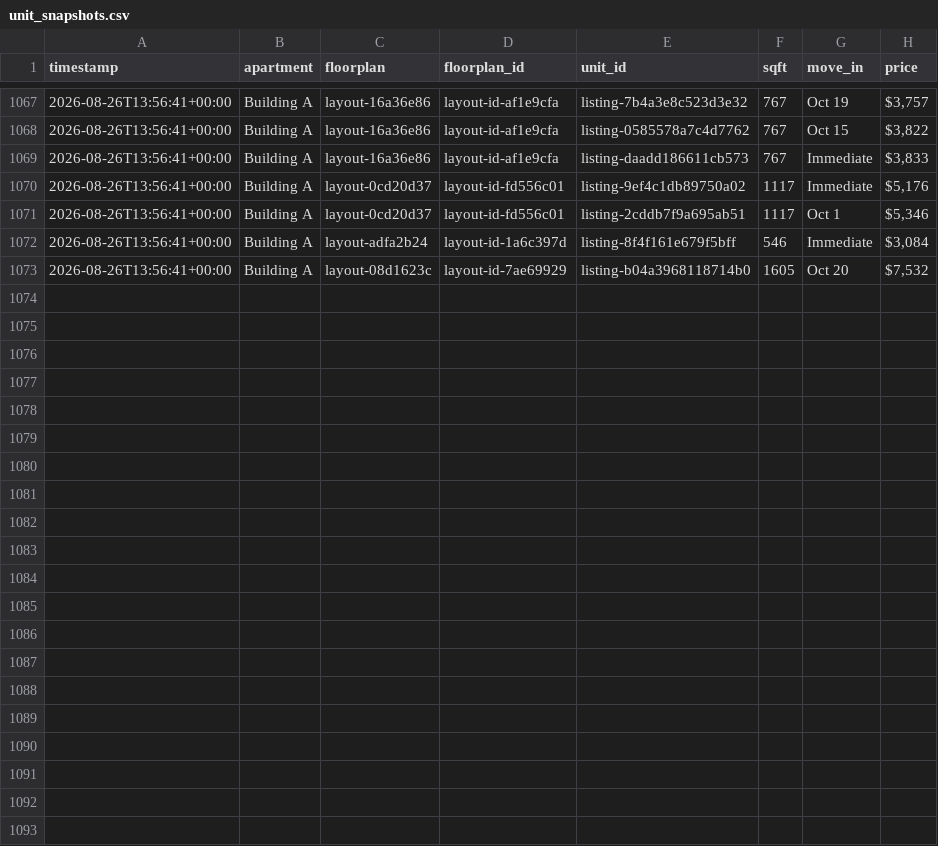
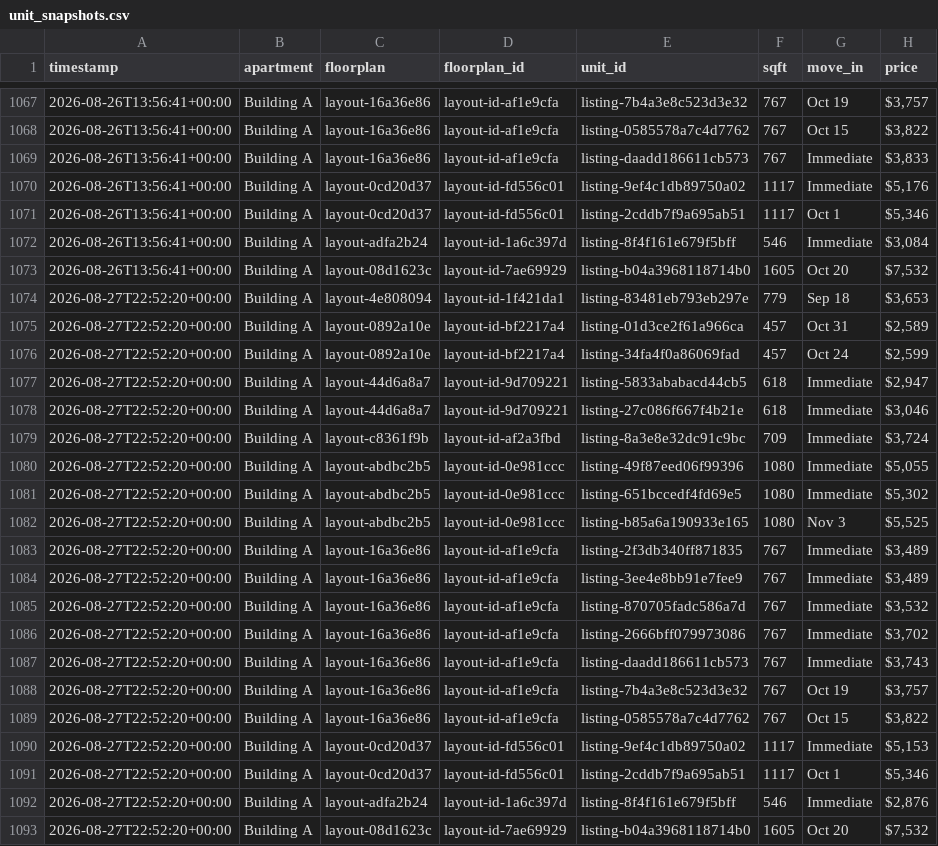
Before and after one commit to playuhh/tracker, a CSV file: data/unit_snapshots.csv, drawn as a sheet; only a part is shown, gaps mark what is left out.

```diff
--- a/data/unit_snapshots.csv
+++ b/data/unit_snapshots.csv
@@ -1073 +1073,21 @@ timestamp,apartment,floorplan,floorplan_id,unit_id,sqft,move_in,price
 2026-08-26T13:56:41+00:00,Building A,layout-08d1623c,layout-id-7ae69929,listing-b04a3968118714b0,1605,Oct 20,"$7,532"
+2026-08-27T22:52:20+00:00,Building A,layout-4e808094,layout-id-1f421da1,listing-83481eb793eb297e,779,Sep 18,"$3,653"
+2026-08-27T22:52:20+00:00,Building A,layout-0892a10e,layout-id-bf2217a4,listing-01d3ce2f61a966ca,457,Oct 31,"$2,589"
+2026-08-27T22:52:20+00:00,Building A,layout-0892a10e,layout-id-bf2217a4,listing-34fa4f0a86069fad,457,Oct 24,"$2,599"
+2026-08-27T22:52:20+00:00,Building A,layout-44d6a8a7,layout-id-9d709221,listing-5833ababacd44cb5,618,Immediate,"$2,947"
+2026-08-27T22:52:20+00:00,Building A,layout-44d6a8a7,layout-id-9d709221,listing-27c086f667f4b21e,618,Immediate,"$3,046"
+2026-08-27T22:52:20+00:00,Building A,layout-c8361f9b,layout-id-af2a3fbd,listing-8a3e8e32dc91c9bc,709,Immediate,"$3,724"
+2026-08-27T22:52:20+00:00,Building A,layout-abdbc2b5,layout-id-0e981ccc,listing-49f87eed06f99396,1080,Immediate,"$5,055"
+2026-08-27T22:52:20+00:00,Building A,layout-abdbc2b5,layout-id-0e981ccc,listing-651bccedf4fd69e5,1080,Immediate,"$5,302"
+2026-08-27T22:52:20+00:00,Building A,layout-abdbc2b5,layout-id-0e981ccc,listing-b85a6a190933e165,1080,Nov 3,"$5,525"
+2026-08-27T22:52:20+00:00,Building A,layout-16a36e86,layout-id-af1e9cfa,listing-2f3db340ff871835,767,Immediate,"$3,489"
+2026-08-27T22:52:20+00:00,Building A,layout-16a36e86,layout-id-af1e9cfa,listing-3ee4e8bb91e7fee9,767,Immediate,"$3,489"
+2026-08-27T22:52:20+00:00,Building A,layout-16a36e86,layout-id-af1e9cfa,listing-870705fadc586a7d,767,Immediate,"$3,532"
+2026-08-27T22:52:20+00:00,Building A,layout-16a36e86,layout-id-af1e9cfa,listing-2666bff079973086,767,Immediate,"$3,702"
+2026-08-27T22:52:20+00:00,Building A,layout-16a36e86,layout-id-af1e9cfa,listing-daadd186611cb573,767,Immediate,"$3,743"
+2026-08-27T22:52:20+00:00,Building A,layout-16a36e86,layout-id-af1e9cfa,listing-7b4a3e8c523d3e32,767,Oct 19,"$3,757"
+2026-08-27T22:52:20+00:00,Building A,layout-16a36e86,layout-id-af1e9cfa,listing-0585578a7c4d7762,767,Oct 15,"$3,822"
+2026-08-27T22:52:20+00:00,Building A,layout-0cd20d37,layout-id-fd556c01,listing-9ef4c1db89750a02,1117,Immediate,"$5,153"
+2026-08-27T22:52:20+00:00,Building A,layout-0cd20d37,layout-id-fd556c01,listing-2cddb7f9a695ab51,1117,Oct 1,"$5,346"
+2026-08-27T22:52:20+00:00,Building A,layout-adfa2b24,layout-id-1a6c397d,listing-8f4f161e679f5bff,546,Immediate,"$2,876"
+2026-08-27T22:52:20+00:00,Building A,layout-08d1623c,layout-id-7ae69929,listing-b04a3968118714b0,1605,Oct 20,"$7,532"
```
Also changed, not shown: data/floorplan_daily.csv, data/scrape_runs.csv, 2 other files.
